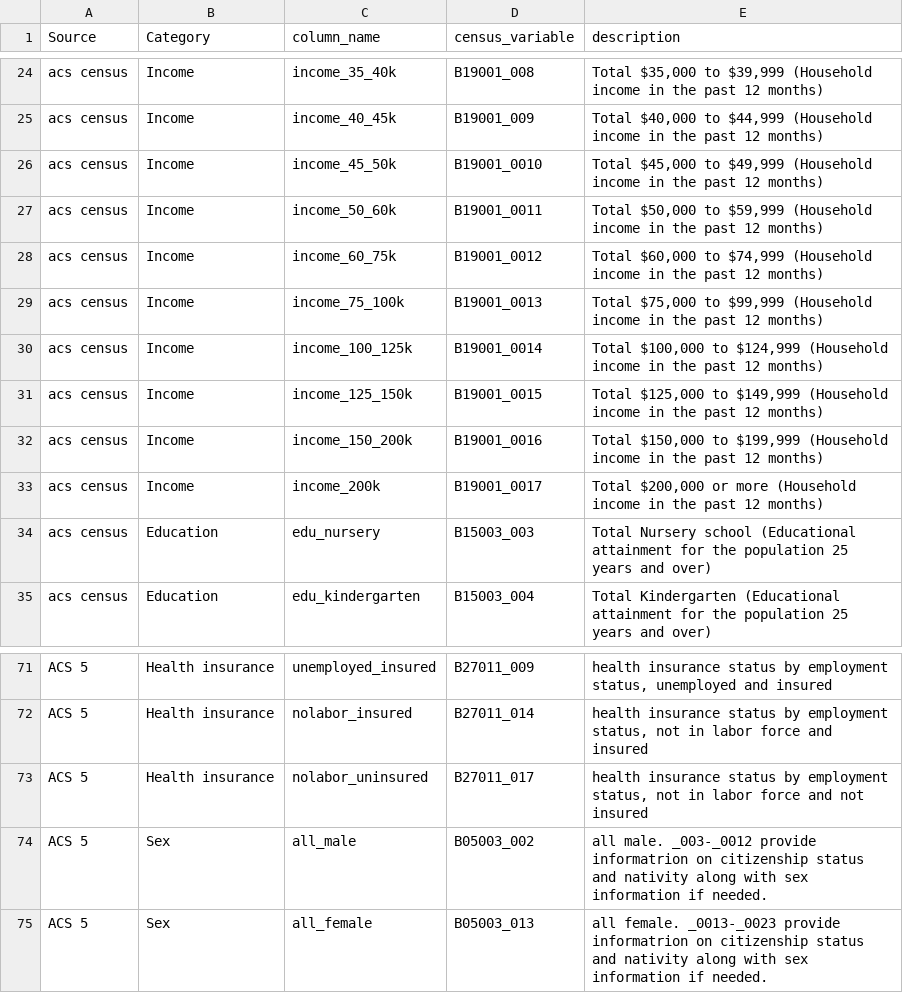
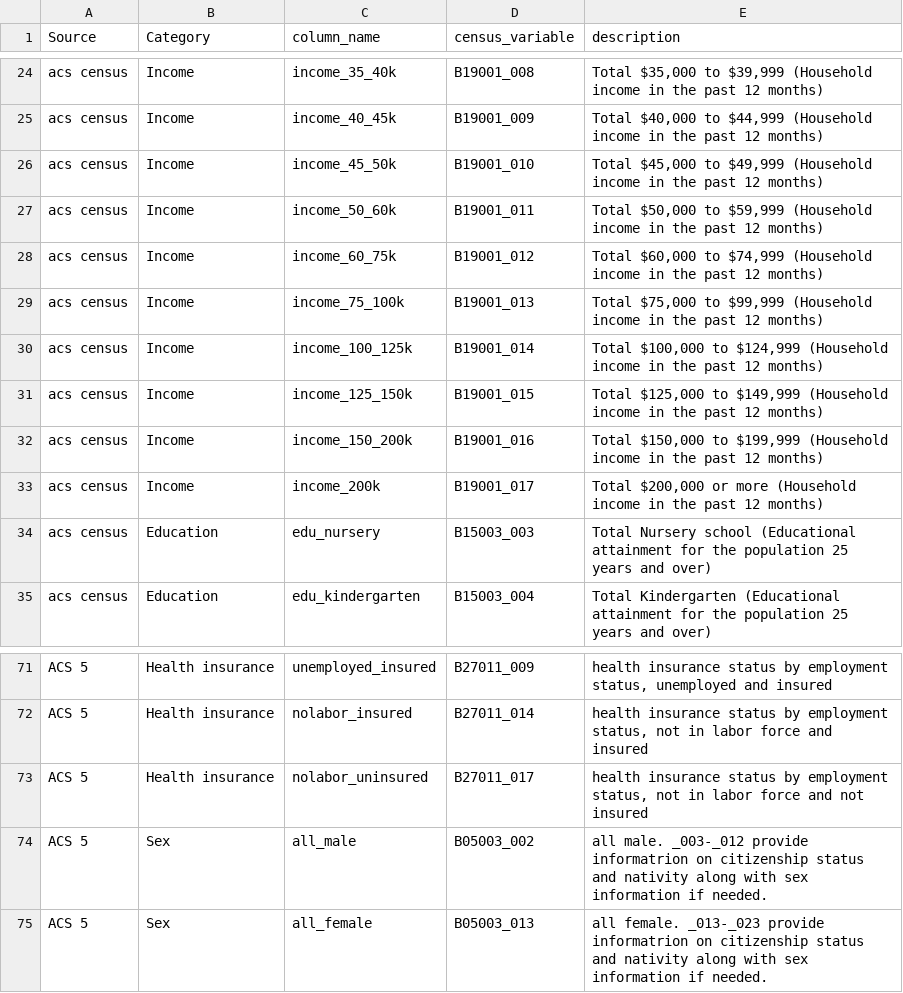
Before and after one commit to datalab-dev/graves-endocrine_surgeons, a CSV file: docs/census_variables.csv, drawn as a sheet; only a part is shown, gaps mark what is left out.

Commit message:
remove extra 0's in census_variable name

```diff
--- a/docs/census_variables.csv
+++ b/docs/census_variables.csv
@@ -25,10 +25,10 @@ acs census,Income,income_35_40k,B19001_008,"Total $35,000 to $39,999 (Household
 acs census,Income,income_40_45k,B19001_009,"Total $40,000 to $44,999 (Household income in the past 12 months)"
-acs census,Income,income_45_50k,B19001_0010,"Total $45,000 to $49,999 (Household income in the past 12 months)"
-acs census,Income,income_50_60k,B19001_0011,"Total $50,000 to $59,999 (Household income in the past 12 months)"
-acs census,Income,income_60_75k,B19001_0012,"Total $60,000 to $74,999 (Household income in the past 12 months)"
-acs census,Income,income_75_100k,B19001_0013,"Total $75,000 to $99,999 (Household income in the past 12 months)"
-acs census,Income,income_100_125k,B19001_0014,"Total $100,000 to $124,999 (Household income in the past 12 months)"
-acs census,Income,income_125_150k,B19001_0015,"Total $125,000 to $149,999 (Household income in the past 12 months)"
-acs census,Income,income_150_200k,B19001_0016,"Total $150,000 to $199,999 (Household income in the past 12 months)"
-acs census,Income,income_200k,B19001_0017,"Total $200,000 or more (Household income in the past 12 months)"
+acs census,Income,income_45_50k,B19001_010,"Total $45,000 to $49,999 (Household income in the past 12 months)"
+acs census,Income,income_50_60k,B19001_011,"Total $50,000 to $59,999 (Household income in the past 12 months)"
+acs census,Income,income_60_75k,B19001_012,"Total $60,000 to $74,999 (Household income in the past 12 months)"
+acs census,Income,income_75_100k,B19001_013,"Total $75,000 to $99,999 (Household income in the past 12 months)"
+acs census,Income,income_100_125k,B19001_014,"Total $100,000 to $124,999 (Household income in the past 12 months)"
+acs census,Income,income_125_150k,B19001_015,"Total $125,000 to $149,999 (Household income in the past 12 months)"
+acs census,Income,income_150_200k,B19001_016,"Total $150,000 to $199,999 (Household income in the past 12 months)"
+acs census,Income,income_200k,B19001_017,"Total $200,000 or more (Household income in the past 12 months)"
 acs census,Education,edu_nursery,B15003_003,Total Nursery school (Educational attainment for the population 25 years and over)
@@ -73,3 +73,3 @@ ACS 5,Health insurance,nolabor_insured,B27011_014,"health insurance status by em
 ACS 5,Health insurance,nolabor_uninsured,B27011_017,"health insurance status by employment status, not in labor force and not insured"
-ACS 5,Sex,all_male,B05003_002,all male. _003-_0012 provide informatrion on citizenship status and nativity along with sex information if needed.
-ACS 5,Sex,all_female,B05003_013,all female.  _0013-_0023 provide informatrion on citizenship status and nativity along with sex information if needed.
+ACS 5,Sex,all_male,B05003_002,all male. _003-_012 provide informatrion on citizenship status and nativity along with sex information if needed.
+ACS 5,Sex,all_female,B05003_013,all female.  _013-_023 provide informatrion on citizenship status and nativity along with sex information if needed.
```
